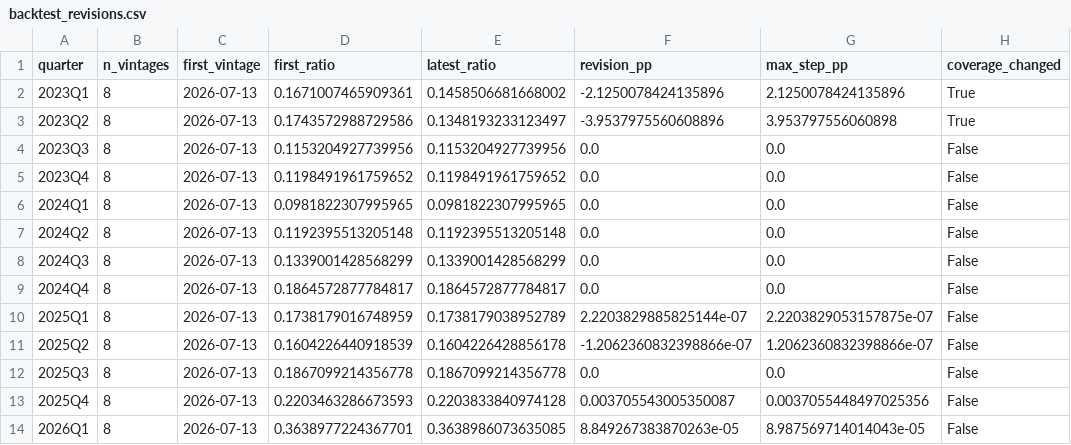
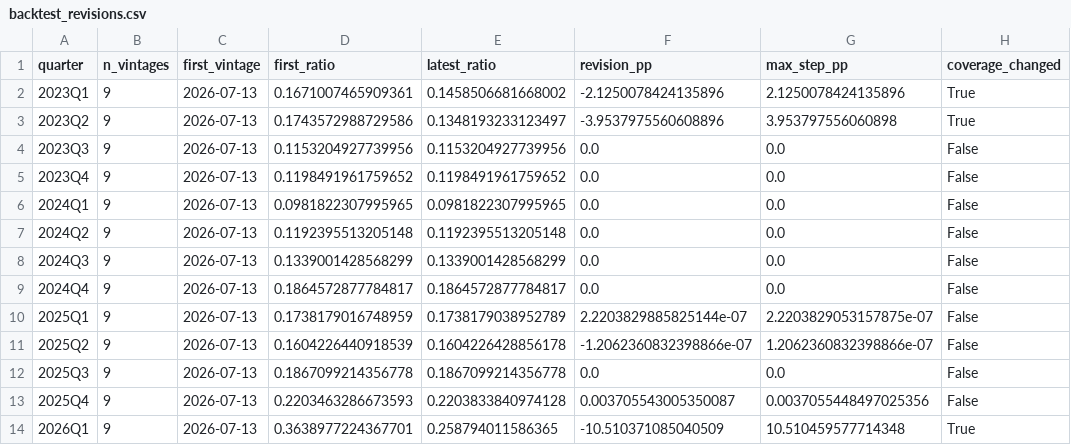
Before and after one commit to xiajason6-web/GeoMacro2, a CSV file: data/exports/backtest_revisions.csv, drawn as a sheet.

```diff
--- a/data/exports/backtest_revisions.csv
+++ b/data/exports/backtest_revisions.csv
@@ -1,14 +1,14 @@
 quarter,n_vintages,first_vintage,first_ratio,latest_ratio,revision_pp,max_step_pp,coverage_changed
-2023Q1,8,2026-07-13,0.1671007465909361,0.1458506681668002,-2.1250078424135896,2.1250078424135896,True
-2023Q2,8,2026-07-13,0.1743572988729586,0.1348193233123497,-3.9537975560608896,3.953797556060898,True
-2023Q3,8,2026-07-13,0.1153204927739956,0.1153204927739956,0.0,0.0,False
-2023Q4,8,2026-07-13,0.1198491961759652,0.1198491961759652,0.0,0.0,False
-2024Q1,8,2026-07-13,0.0981822307995965,0.0981822307995965,0.0,0.0,False
-2024Q2,8,2026-07-13,0.1192395513205148,0.1192395513205148,0.0,0.0,False
-2024Q3,8,2026-07-13,0.1339001428568299,0.1339001428568299,0.0,0.0,False
-2024Q4,8,2026-07-13,0.1864572877784817,0.1864572877784817,0.0,0.0,False
-2025Q1,8,2026-07-13,0.1738179016748959,0.1738179038952789,2.2203829885825144e-07,2.2203829053157875e-07,False
-2025Q2,8,2026-07-13,0.1604226440918539,0.1604226428856178,-1.2062360832398866e-07,1.2062360832398866e-07,False
-2025Q3,8,2026-07-13,0.1867099214356778,0.1867099214356778,0.0,0.0,False
-2025Q4,8,2026-07-13,0.2203463286673593,0.2203833840974128,0.003705543005350087,0.0037055448497025356,False
-2026Q1,8,2026-07-13,0.3638977224367701,0.3638986073635085,8.849267383870263e-05,8.987569714014043e-05,False
+2023Q1,9,2026-07-13,0.1671007465909361,0.1458506681668002,-2.1250078424135896,2.1250078424135896,True
+2023Q2,9,2026-07-13,0.1743572988729586,0.1348193233123497,-3.9537975560608896,3.953797556060898,True
+2023Q3,9,2026-07-13,0.1153204927739956,0.1153204927739956,0.0,0.0,False
+2023Q4,9,2026-07-13,0.1198491961759652,0.1198491961759652,0.0,0.0,False
+2024Q1,9,2026-07-13,0.0981822307995965,0.0981822307995965,0.0,0.0,False
+2024Q2,9,2026-07-13,0.1192395513205148,0.1192395513205148,0.0,0.0,False
+2024Q3,9,2026-07-13,0.1339001428568299,0.1339001428568299,0.0,0.0,False
+2024Q4,9,2026-07-13,0.1864572877784817,0.1864572877784817,0.0,0.0,False
+2025Q1,9,2026-07-13,0.1738179016748959,0.1738179038952789,2.2203829885825144e-07,2.2203829053157875e-07,False
+2025Q2,9,2026-07-13,0.1604226440918539,0.1604226428856178,-1.2062360832398866e-07,1.2062360832398866e-07,False
+2025Q3,9,2026-07-13,0.1867099214356778,0.1867099214356778,0.0,0.0,False
+2025Q4,9,2026-07-13,0.2203463286673593,0.2203833840974128,0.003705543005350087,0.0037055448497025356,False
+2026Q1,9,2026-07-13,0.3638977224367701,0.258794011586365,-10.510371085040509,10.510459577714348,True
```
Also changed, not shown: 12 other files.
